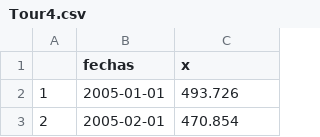
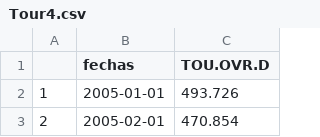
Before and after one commit to DrRoad/Rdemo, a CSV file: Tour4.csv, drawn as a sheet; only a part is shown.

```diff
--- a/Tour4.csv
+++ b/Tour4.csv
@@ -1,2 +1,2 @@
-"","fechas","x"
+,fechas,TOU.OVR.D
 "1",2005-01-01,493.726
```
Also changed, not shown: 2 other files.
